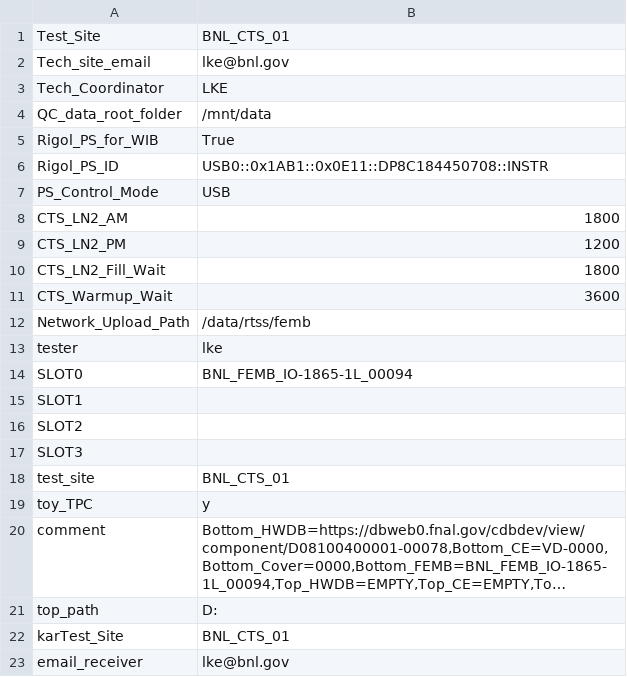
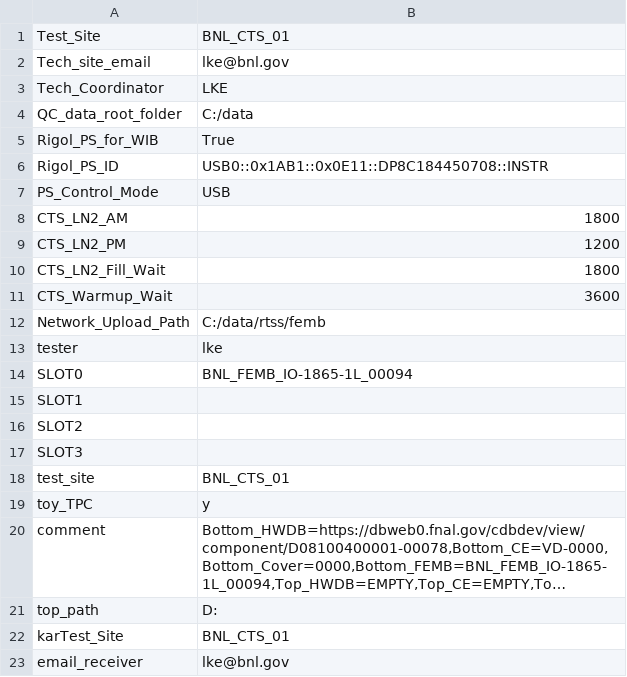
Before and after one commit to lkebnl/BNL_CE_WIB_SW_QC, a CSV file: femb_info_implement.csv, drawn as a sheet; long unchanged cells end in ….

```diff
--- a/femb_info_implement.csv
+++ b/femb_info_implement.csv
@@ -3,3 +3,3 @@ Tech_site_email,lke@bnl.gov
 Tech_Coordinator,LKE
-QC_data_root_folder,/mnt/data
+QC_data_root_folder,C:/data
 Rigol_PS_for_WIB,True
@@ -11,3 +11,3 @@ CTS_LN2_Fill_Wait,1800
 CTS_Warmup_Wait,3600
-Network_Upload_Path,/data/rtss/femb
+Network_Upload_Path,C:/data/rtss/femb
 tester,lke
```
Also changed, not shown: femb_info.csv, init_setup.csv, 4 other files.
